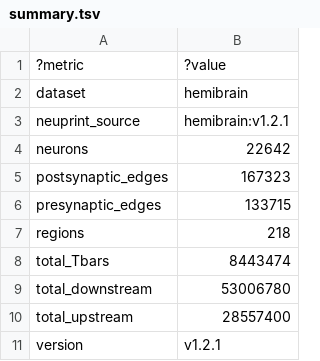
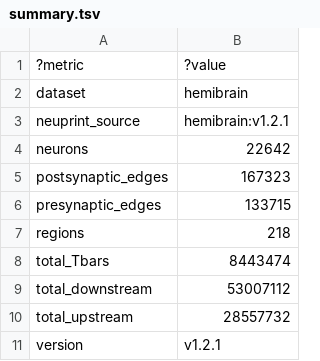
Before and after one commit to VirtualFlyBrain/vfb-region-connectivity, a TSV file: src/ontology/reports/hemibrain/summary.tsv, drawn as a sheet.

```diff
--- a/src/ontology/reports/hemibrain/summary.tsv
+++ b/src/ontology/reports/hemibrain/summary.tsv
@@ -8,4 +8,4 @@
 "total_Tbars"	8443474
-"total_downstream"	53006780
-"total_upstream"	28557400
+"total_downstream"	53007112
+"total_upstream"	28557732
 "version"	"v1.2.1"
```
Also changed, not shown: src/ontology/reports/hemibrain/roi_mapping.tsv, 22 other files.
